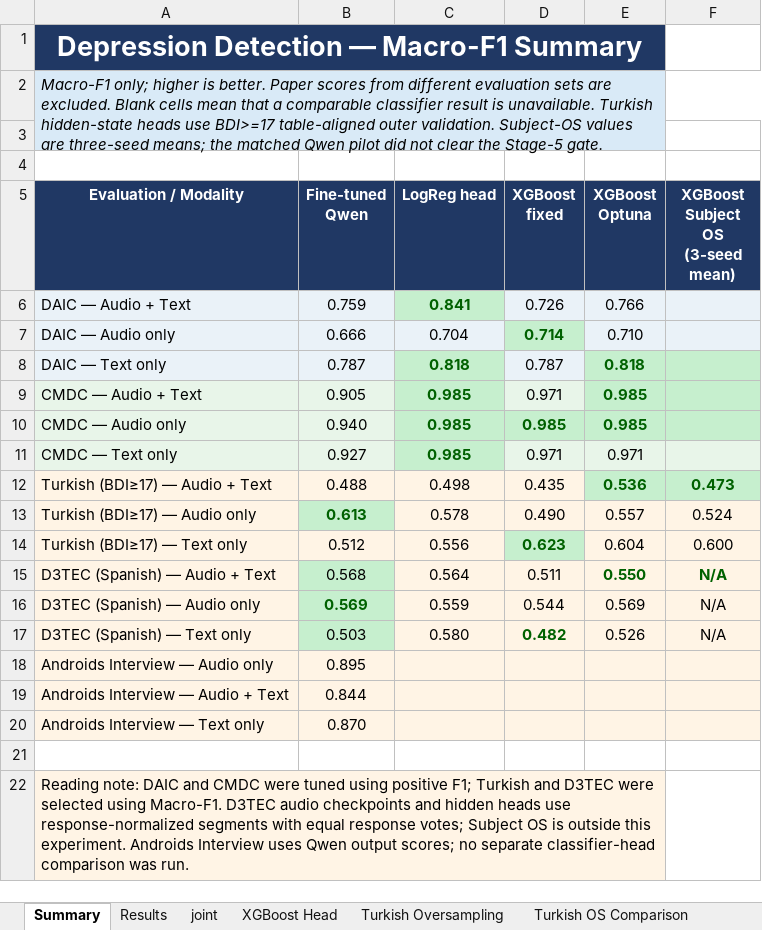
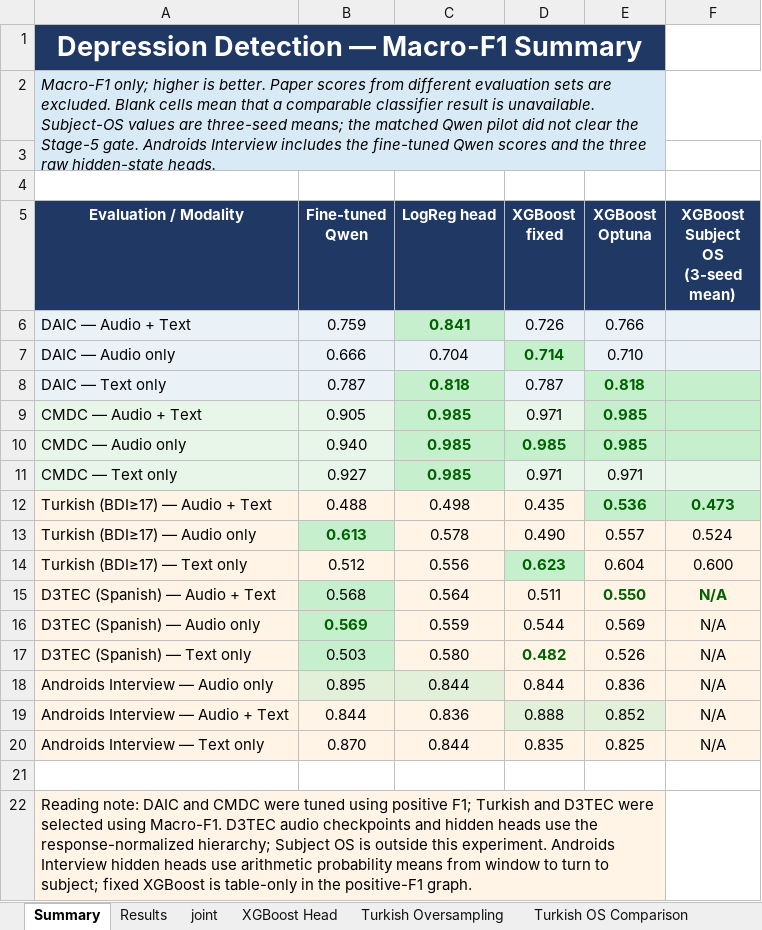
Before and after one commit to emreYilmaz28845/LLM-Depression, an Excel workbook: depression_results_combined_with_posf1_graphs.xlsx, sheet Summary, drawn as a sheet; values as stored, in another font and other column widths than the file's, no borders; charts and pictures not drawn; the diff names each change by its address in the sheet, - before the commit and + after, or states it on an @@ line.

Commit message:
Add Androids hidden classifier results

```diff
--- a/depression_results_combined_with_posf1_graphs.xlsx (sheet Summary)
+++ b/depression_results_combined_with_posf1_graphs.xlsx (sheet Summary)
-A2 (Evaluation / Modality): …is unavailable. Turkish hidden-state heads use BDI>=17 table-aligned outer validation. Subject-OS values are three-seed means; the matched Qwen pilot did not clear the Stage-5 gate.
+A2 (Evaluation / Modality): …is unavailable. Subject-OS values are three-seed means; the matched Qwen pilot did not clear the Stage-5 gate. Androids Interview includes the fine-tuned Qwen scores and the three raw hidden-state heads.
-B18:C18 fill: #FFF4E5
+B18:C18 fill: #E2F0D9
-C18 (LogReg head): (empty)
+C18 (LogReg head): 0.844
-D18 (XGBoost fixed): (empty)
+D18 (XGBoost fixed): 0.844
-E18 (XGBoost Optuna): (empty)
+E18 (XGBoost Optuna): 0.836
-F18:F20 (XGBoost Subject OS (3-seed mean)): (empty)
+F18:F20 (XGBoost Subject OS (3-seed mean)): N/A
-C19 (LogReg head): (empty)
+C19 (LogReg head): 0.836
-D19 (XGBoost fixed): (empty)
+D19 (XGBoost fixed): 0.888
-D19:E19 fill: #FFF4E5
+D19:E19 fill: #E2F0D9
-E19 (XGBoost Optuna): (empty)
+E19 (XGBoost Optuna): 0.852
-C20 (LogReg head): (empty)
+C20 (LogReg head): 0.844
-D20 (XGBoost fixed): (empty)
+D20 (XGBoost fixed): 0.835
-E20 (XGBoost Optuna): (empty)
+E20 (XGBoost Optuna): 0.825
-A22 (Evaluation / Modality): …heads use response-normalized segments with equal response votes; Subject OS is outside this experiment. Androids Interview uses Qwen output scores; no separate classifier-head comparison was run.
+A22 (Evaluation / Modality): …heads use the response-normalized hierarchy; Subject OS is outside this experiment. Androids Interview hidden heads use arithmetic probability means from window to turn to subject; fixed XGBoost is table-only in the positive-F1 graph.
```
Also changed, not shown: sheet Combined Results, sheet XGBoost Head, sheet Androids PosF1 Graph, charts or pictures, 3 other files.
